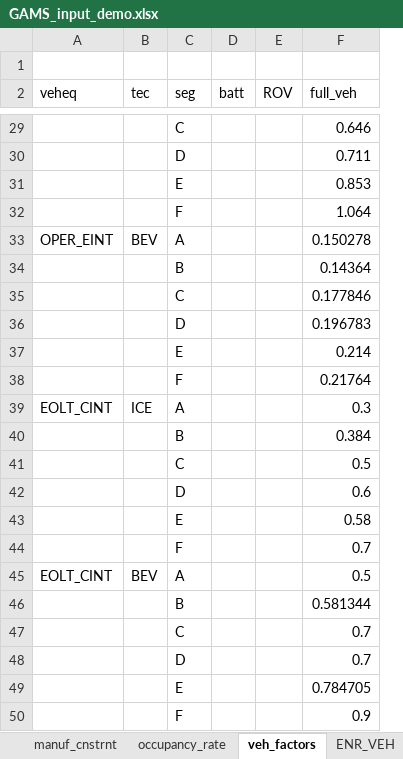
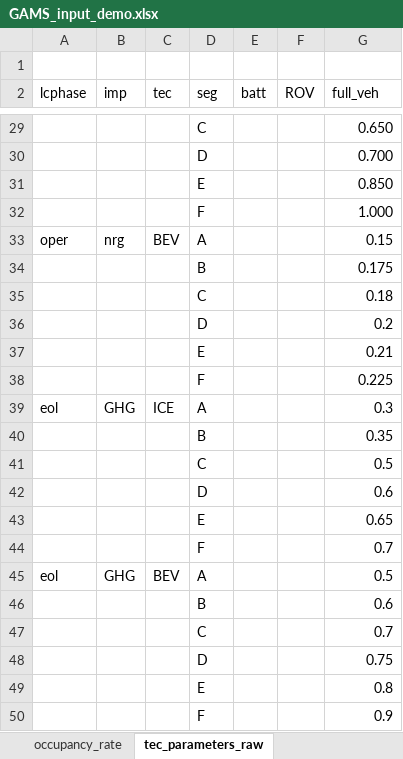
Before and after one commit to hungchristine/ECOPT2, an Excel workbook: data/GAMS_input_demo.xlsx, sheet tec_parameters_raw, drawn as a sheet; only a part is shown, gaps mark what is left out; values as stored, in another font and other column widths than the file's, no cell formats; removed rows and columns are numbered as before the commit, all else as after; the diff covers the shown part only; the diff names each change by its address in the sheet, - before the commit and + after, or states it on an @@ line.

```diff
--- a/data/GAMS_input_demo.xlsx (sheet tec_parameters_raw)
+++ b/data/GAMS_input_demo.xlsx (sheet tec_parameters_raw)
-sheet tab: veh_factors
+sheet tab: tec_parameters_raw
-column A (veheq), rows 33-45: OPER_EINT |  |  |  |  |  | EOLT_CINT |  |  |  |  |  | EOLT_CINT
+column A (lcphase), rows 33-45: oper |  |  |  |  |  | eol |  |  |  |  |  | eol
+column B (imp), rows 33-45: nrg |  |  |  |  |  | GHG |  |  |  |  |  | GHG
-G29 (full_veh): 0.646
+G29 (full_veh): 0.650
-G30 (full_veh): 0.711
+G30 (full_veh): 0.700
-G31 (full_veh): 0.853
+G31 (full_veh): 0.850
-G32 (full_veh): 1.064
+G32 (full_veh): 1.000
-G33 (full_veh): 0.150278
+G33 (full_veh): 0.15
-G34 (full_veh): 0.14364
+G34 (full_veh): 0.175
-G35 (full_veh): 0.177846
+G35 (full_veh): 0.18
-G36 (full_veh): 0.196783
+G36 (full_veh): 0.2
-G37 (full_veh): 0.214
+G37 (full_veh): 0.21
-G38 (full_veh): 0.21764
+G38 (full_veh): 0.225
-G40 (full_veh): 0.384
+G40 (full_veh): 0.35
-G43 (full_veh): 0.58
+G43 (full_veh): 0.65
-G46 (full_veh): 0.581344
+G46 (full_veh): 0.6
-G48 (full_veh): 0.7
+G48 (full_veh): 0.75
-G49 (full_veh): 0.784705
+G49 (full_veh): 0.8
```
Also changed, not shown: 2 added rows, 2 removed rows and 23 edited cells elsewhere in this sheet, sheet manuf_cnstrnt, sheet batt_portfolio, sheet enr_glf_terms, sheet mat_impact_int, sheet mat_content, sheet exog_tot_stock, other sheet tabs, cell formats, formulas that keep their value, charts or pictures, 5 other files.
